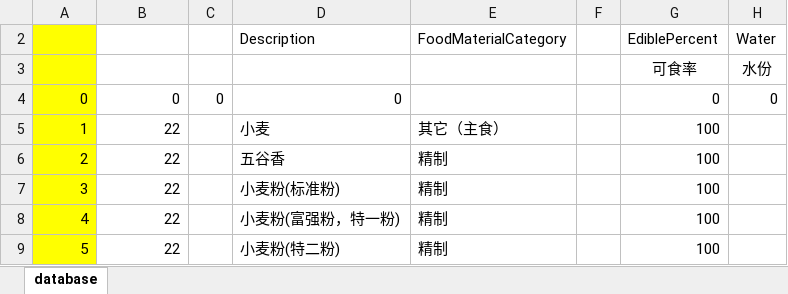
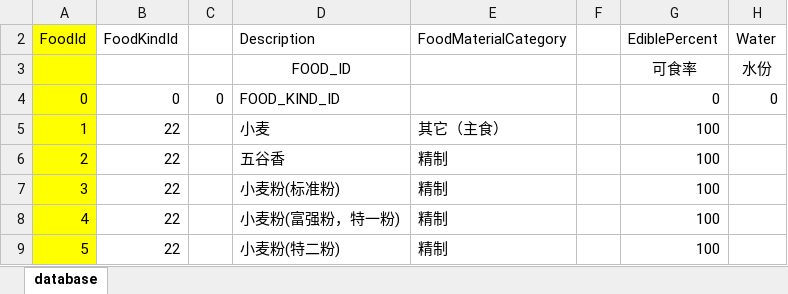
Before and after one commit to szdlsoft/ChiMa, an Excel workbook: Doc/数据导入模板/食材营养素-导入模板.xlsx, sheet database, drawn as a sheet; only a part is shown; values as stored, in another font and other column widths than the file's, no borders; the diff names each change by its address in the sheet, - before the commit and + after, or states it on an @@ line.

```diff
--- a/Doc/数据导入模板/食材营养素-导入模板.xlsx (sheet database)
+++ b/Doc/数据导入模板/食材营养素-导入模板.xlsx (sheet database)
-A2: (empty)
+A2: FoodId
-B2: (empty)
+B2: FoodKindId
-D3 (Description): (empty)
+D3 (Description): FOOD_ID
-D4 (Description): 0
+D4 (Description): FOOD_KIND_ID
```
Also changed, not shown: Doc/数据导入模板/菜品构成比-导入模板.xlsx, 16 other files.
